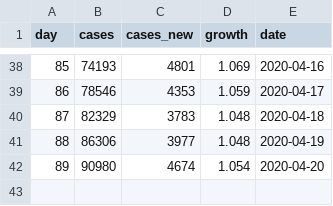
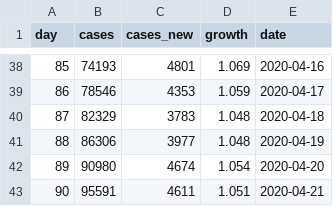
Before and after one commit to mtaylan/Covid19, a CSV file: Turkey.csv, drawn as a sheet; only a part is shown, gaps mark what is left out; the diff names each change by its address in the sheet, - before the commit and + after, or states it on an @@ line.

Commit message:
Update Turkey.csv

```diff
--- a/Turkey.csv
+++ b/Turkey.csv
+row 43: 90 | 95591 | 4611 | 1.051 | 2020-04-21
```
